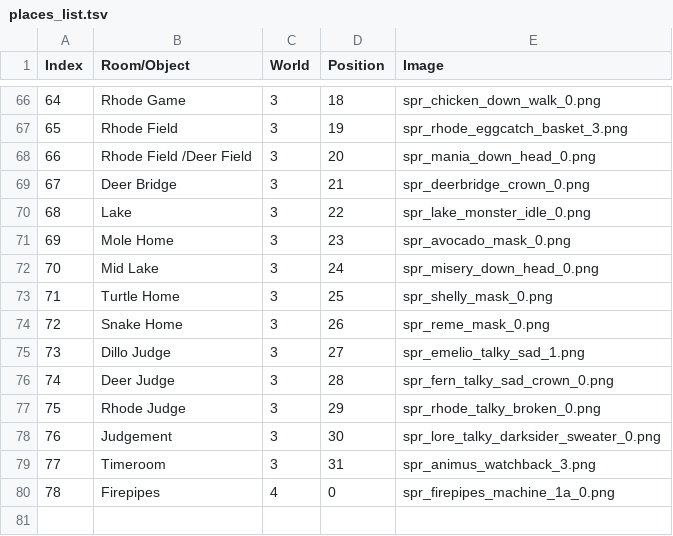
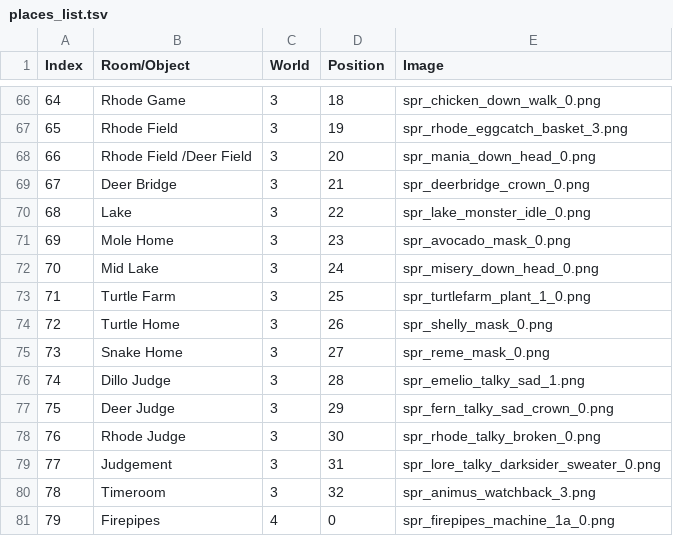
Before and after one commit to tbpaolini/Heartbound-Save-Editor, a TSV file: structure/places_list.tsv, drawn as a sheet; only a part is shown, gaps mark what is left out; addresses are those after the commit; the diff names each change by its address in the sheet, - before the commit and + after, or states it on an @@ line.

Commit message:
Added Turtle Farm section to the interface

```diff
--- a/structure/places_list.tsv
+++ b/structure/places_list.tsv
+row 73: 71 | Turtle Farm | 3 | 25 | spr_turtlefarm_plant_1_0.png
@@ column A (Index) renumbered from row 74 down @@
-D74 (Position): 25
+D74 (Position): 26
-D75 (Position): 26
+D75 (Position): 27
-D76 (Position): 27
+D76 (Position): 28
-D77 (Position): 28
+D77 (Position): 29
-D78 (Position): 29
+D78 (Position): 30
-D79 (Position): 30
+D79 (Position): 31
-D80 (Position): 31
+D80 (Position): 32
```
Also changed, not shown: 1 other file.
